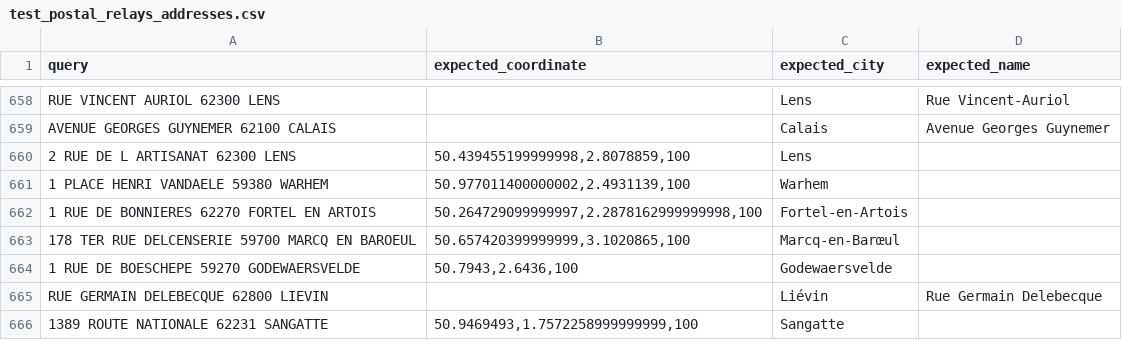
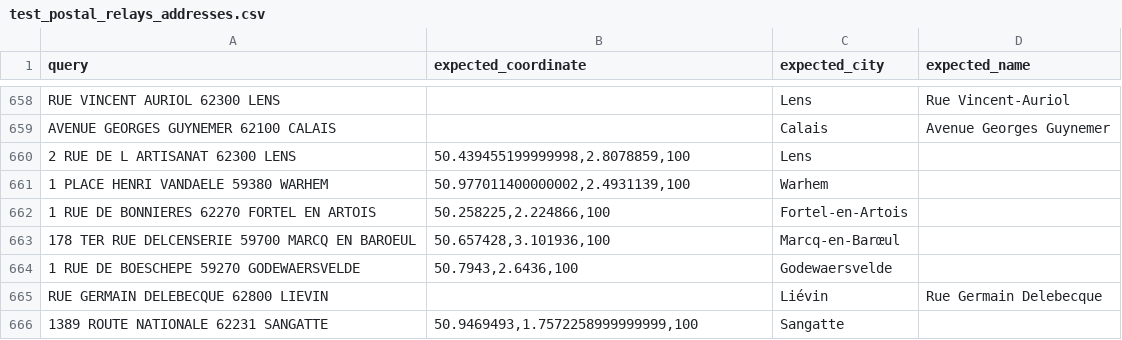
Before and after one commit to geocoders/geocoder-tester, a CSV file: geocoder_tester/world/france/nordpasdecalais/test_postal_relays_addresses.csv, drawn as a sheet; only a part is shown, gaps mark what is left out.

Commit message:
Some test fixes in nordpasdecalais files (France)

```diff
--- a/geocoder_tester/world/france/nordpasdecalais/test_postal_relays_addresses.csv
+++ b/geocoder_tester/world/france/nordpasdecalais/test_postal_relays_addresses.csv
@@ -661,4 +661,4 @@ AVENUE GEORGES GUYNEMER 62100 CALAIS;;Calais;Avenue Georges Guynemer
 1 PLACE HENRI VANDAELE 59380 WARHEM;50.977011400000002,2.4931139,100;Warhem;
-1 RUE DE BONNIERES 62270 FORTEL EN ARTOIS;50.264729099999997,2.2878162999999998,100;Fortel-en-Artois;
-178 TER RUE DELCENSERIE 59700 MARCQ EN BAROEUL;50.657420399999999,3.1020865,100;Marcq-en-Barœul;
+1 RUE DE BONNIERES 62270 FORTEL EN ARTOIS;50.258225,2.224866,100;Fortel-en-Artois;
+178 TER RUE DELCENSERIE 59700 MARCQ EN BAROEUL;50.657428,3.101936,100;Marcq-en-Barœul;
 1 RUE DE BOESCHEPE 59270 GODEWAERSVELDE;50.7943,2.6436,100;Godewaersvelde;
```
Also changed, not shown: geocoder_tester/world/france/nordpasdecalais/test_public_buildings_addresses.csv.
